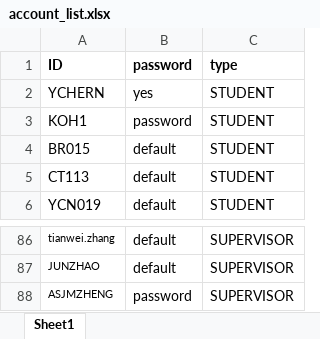
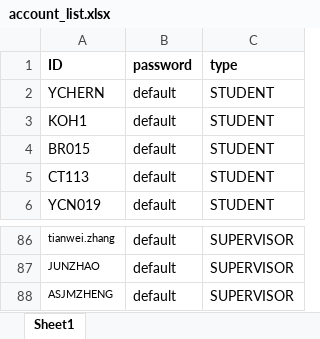
Before and after one commit to iujinwee/OOP-FYP-Management-Project, an Excel workbook: App/data/account_list.xlsx, sheet Sheet1, drawn as a sheet; only a part is shown, gaps mark what is left out; values as stored, in another font and other column widths than the file's, no borders; the diff names each change by its address in the sheet, - before the commit and + after, or states it on an @@ line.

```diff
--- a/App/data/account_list.xlsx (sheet Sheet1)
+++ b/App/data/account_list.xlsx (sheet Sheet1)
-B2 (password): yes
+B2 (password): default
-B3 (password): password
+B3 (password): default
-B88 (password): password
+B88 (password): default
```
Also changed, not shown: App/data/faculty_list.xlsx, App/data/request_list.xlsx, 5 other files.
